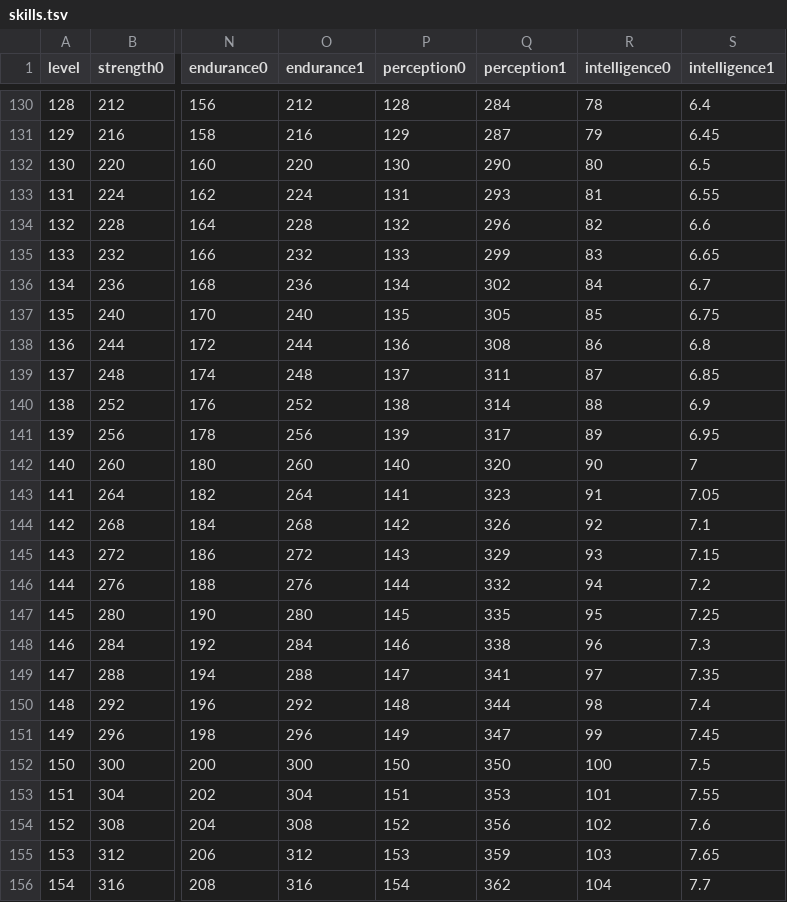
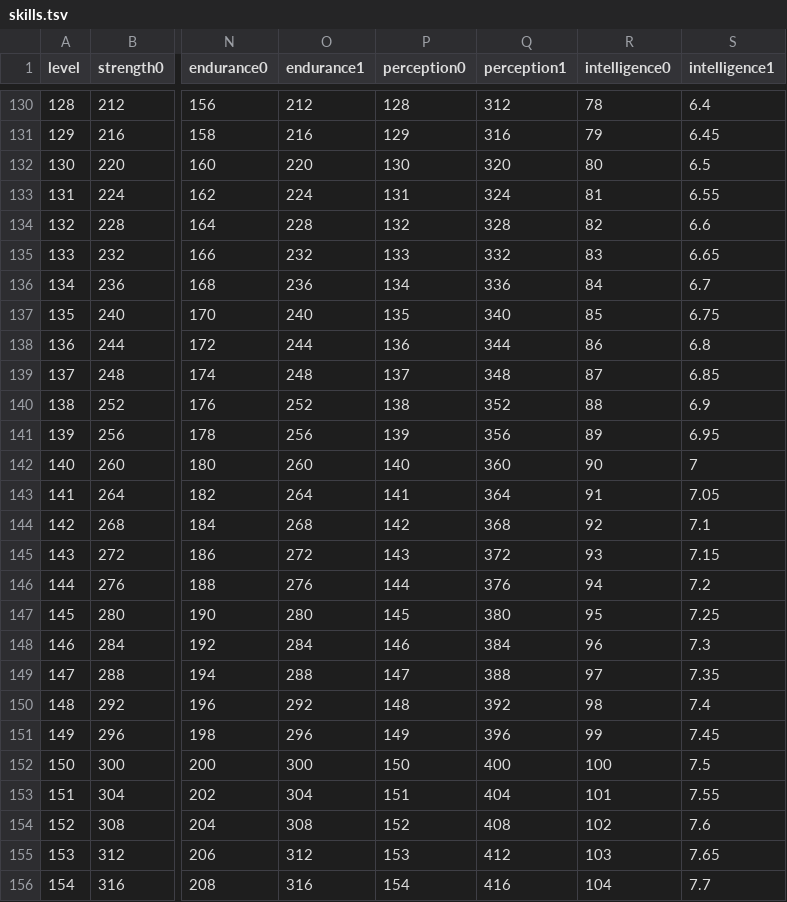
Before and after one commit to ololoken/emptyclip, a TSV file: assets/source/stats/skills.tsv, drawn as a sheet; only a part is shown, gaps mark what is left out; the diff covers the shown part only; the diff names each change by its address in the sheet, - before the commit and + after, or states it on an @@ line.

```diff
--- a/assets/source/stats/skills.tsv
+++ b/assets/source/stats/skills.tsv
-Q130 (perception1): 284
+Q130 (perception1): 312
-Q131 (perception1): 287
+Q131 (perception1): 316
-Q132 (perception1): 290
+Q132 (perception1): 320
-Q133 (perception1): 293
+Q133 (perception1): 324
-Q134 (perception1): 296
+Q134 (perception1): 328
-Q135 (perception1): 299
+Q135 (perception1): 332
-Q136 (perception1): 302
+Q136 (perception1): 336
-Q137 (perception1): 305
+Q137 (perception1): 340
-Q138 (perception1): 308
+Q138 (perception1): 344
-Q139 (perception1): 311
+Q139 (perception1): 348
-Q140 (perception1): 314
+Q140 (perception1): 352
-Q141 (perception1): 317
+Q141 (perception1): 356
-Q142 (perception1): 320
+Q142 (perception1): 360
-Q143 (perception1): 323
+Q143 (perception1): 364
-Q144 (perception1): 326
+Q144 (perception1): 368
-Q145 (perception1): 329
+Q145 (perception1): 372
-Q146 (perception1): 332
+Q146 (perception1): 376
-Q147 (perception1): 335
+Q147 (perception1): 380
-Q148 (perception1): 338
+Q148 (perception1): 384
-Q149 (perception1): 341
+Q149 (perception1): 388
-Q150 (perception1): 344
+Q150 (perception1): 392
-Q151 (perception1): 347
+Q151 (perception1): 396
-Q152 (perception1): 350
+Q152 (perception1): 400
-Q153 (perception1): 353
+Q153 (perception1): 404
-Q154 (perception1): 356
+Q154 (perception1): 408
-Q155 (perception1): 359
+Q155 (perception1): 412
-Q156 (perception1): 362
+Q156 (perception1): 416
```
Also changed, not shown: 73 edited cells elsewhere in this file, 4 other files.
